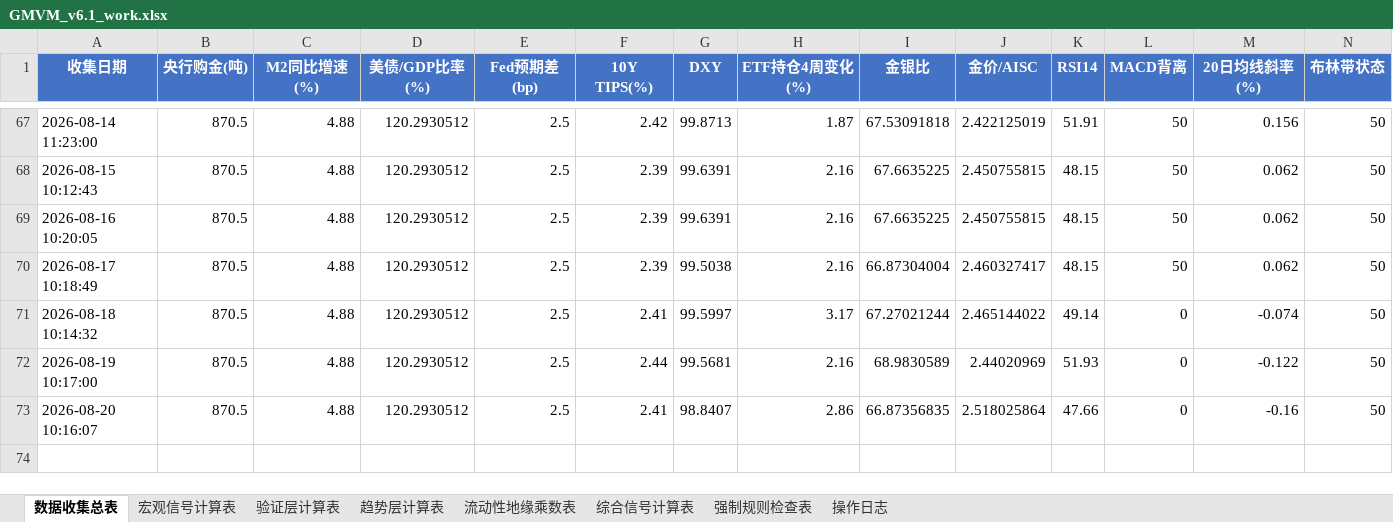
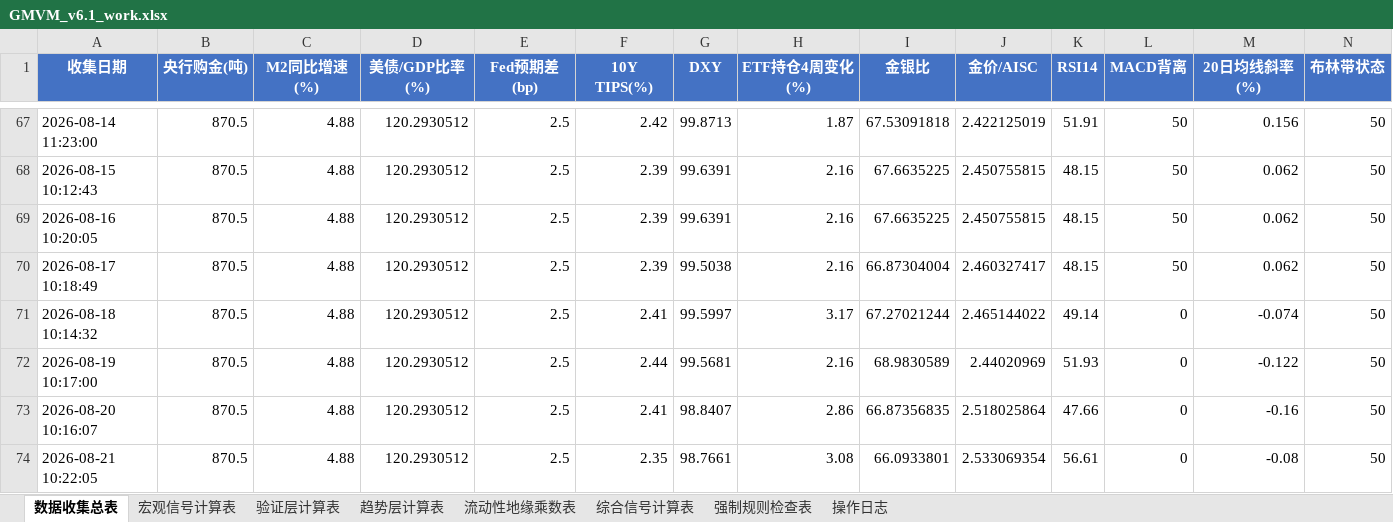
Before and after one commit to Walle39/market, an Excel workbook: GMVM_v6.1_work.xlsx, sheet 数据收集总表, drawn as a sheet; only a part is shown, gaps mark what is left out; values as stored, in another font and other column widths than the file's, no borders; rows hold the shown columns only; the diff names each change by its address in the sheet, - before the commit and + after, or states it on an @@ line.

```diff
--- a/GMVM_v6.1_work.xlsx (sheet 数据收集总表)
+++ b/GMVM_v6.1_work.xlsx (sheet 数据收集总表)
+row 74: 2026-08-21 10:22:05 | 870.5 | 4.88 | 120.2930512 | 2.5 | 2.35 | 98.7661 | 3.08 | 66.0933801 | 2.533069354 | 56.61 | 0 | -0.08 | 50
```
Also changed, not shown: 1 other file.
